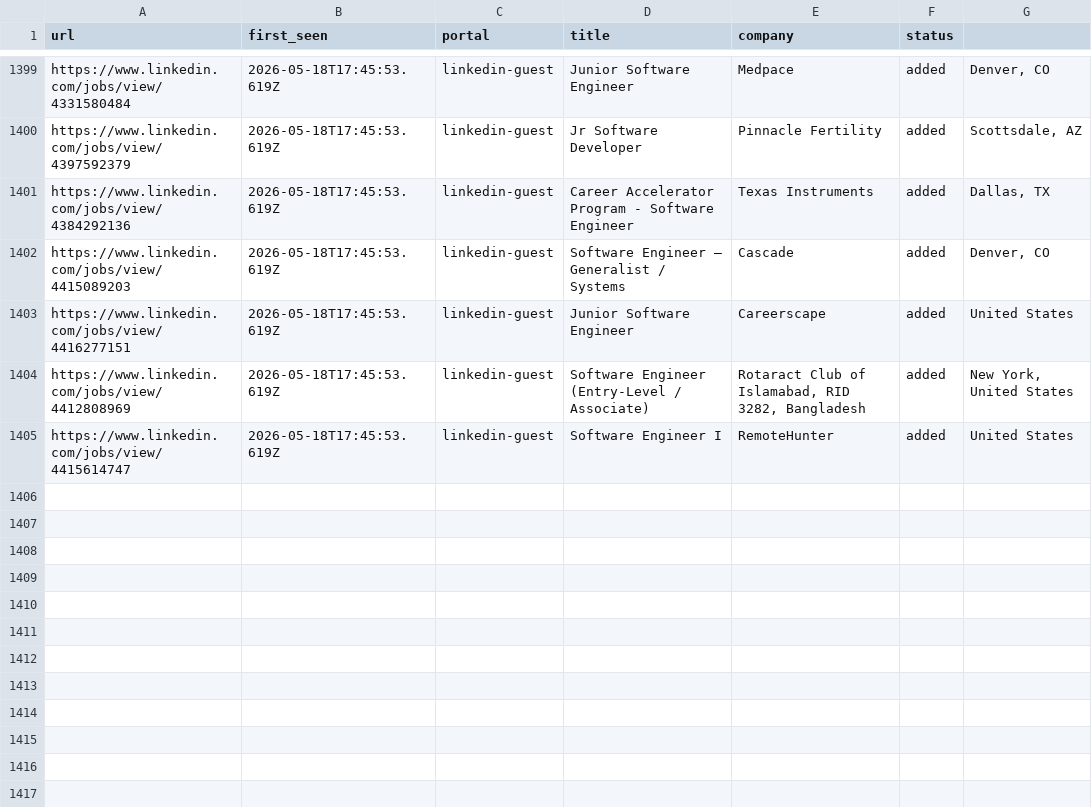
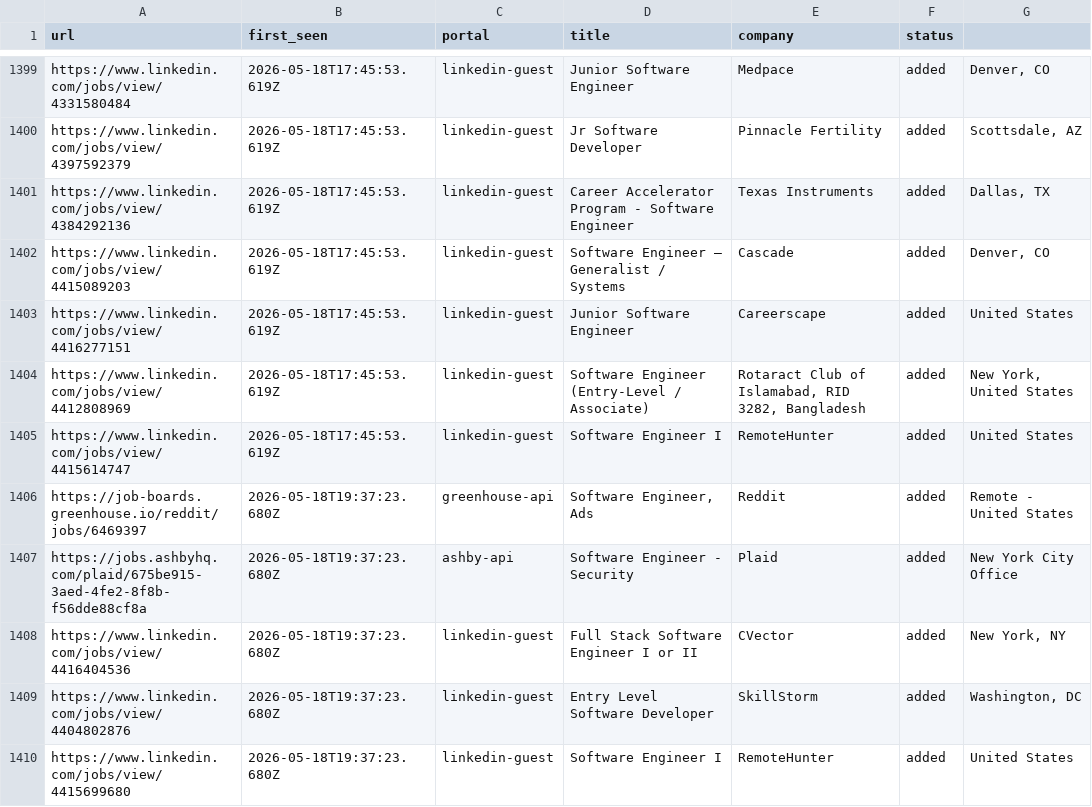
Before and after one commit to Kapo1123/career-ops, a TSV file: data/scan-history.tsv, drawn as a sheet; only a part is shown, gaps mark what is left out.

```diff
--- a/data/scan-history.tsv
+++ b/data/scan-history.tsv
@@ -1405 +1405,6 @@ https://www.linkedin.com/jobs/view/4412808969	2026-05-18T17:45:53.619Z	linkedin-
 https://www.linkedin.com/jobs/view/4415614747	2026-05-18T17:45:53.619Z	linkedin-guest	Software Engineer I	RemoteHunter	added	United States
+https://job-boards.greenhouse.io/reddit/jobs/6469397	2026-05-18T19:37:23.680Z	greenhouse-api	Software Engineer, Ads	Reddit	added	Remote - United States
+https://jobs.ashbyhq.com/plaid/675be915-3aed-4fe2-8f8b-f56dde88cf8a	2026-05-18T19:37:23.680Z	ashby-api	Software Engineer - Security	Plaid	added	New York City Office
+https://www.linkedin.com/jobs/view/4416404536	2026-05-18T19:37:23.680Z	linkedin-guest	Full Stack Software Engineer I or II	CVector	added	New York, NY
+https://www.linkedin.com/jobs/view/4404802876	2026-05-18T19:37:23.680Z	linkedin-guest	Entry Level Software Developer	SkillStorm	added	Washington, DC
+https://www.linkedin.com/jobs/view/4415699680	2026-05-18T19:37:23.680Z	linkedin-guest	Software Engineer I	RemoteHunter	added	United States
```
Also changed, not shown: 1 other file.
